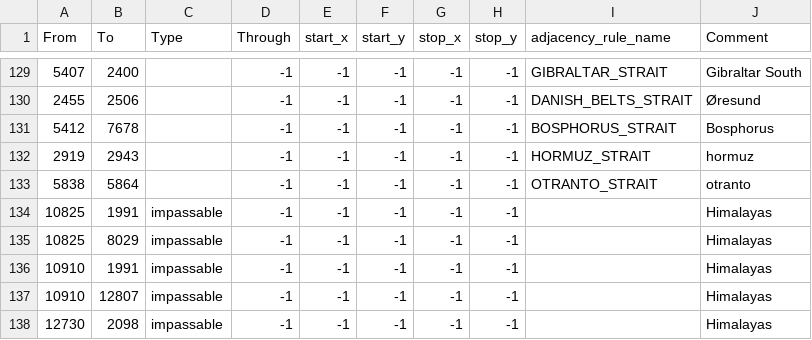
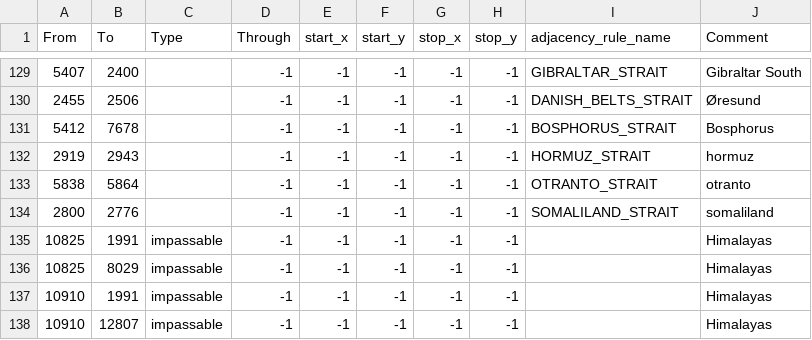
Before and after one commit to TheDifferenceee/HOAMOD, a CSV file: map/adjacencies.csv, drawn as a sheet; only a part is shown, gaps mark what is left out; the shorter side is filled out with more unchanged rows.

Commit message:
somaliland strait

```diff
--- a/map/adjacencies.csv
+++ b/map/adjacencies.csv
@@ -133,2 +133,3 @@ From;To;Type;Through;start_x;start_y;stop_x;stop_y;adjacency_rule_name;Comment
 5838;5864;;-1;-1;-1;-1;-1;OTRANTO_STRAIT;otranto
+2800;2776;;-1;-1;-1;-1;-1;SOMALILAND_STRAIT;somaliland
 10825;1991;impassable;-1;-1;-1;-1;-1;;Himalayas
```
Also changed, not shown: 3 other files.
